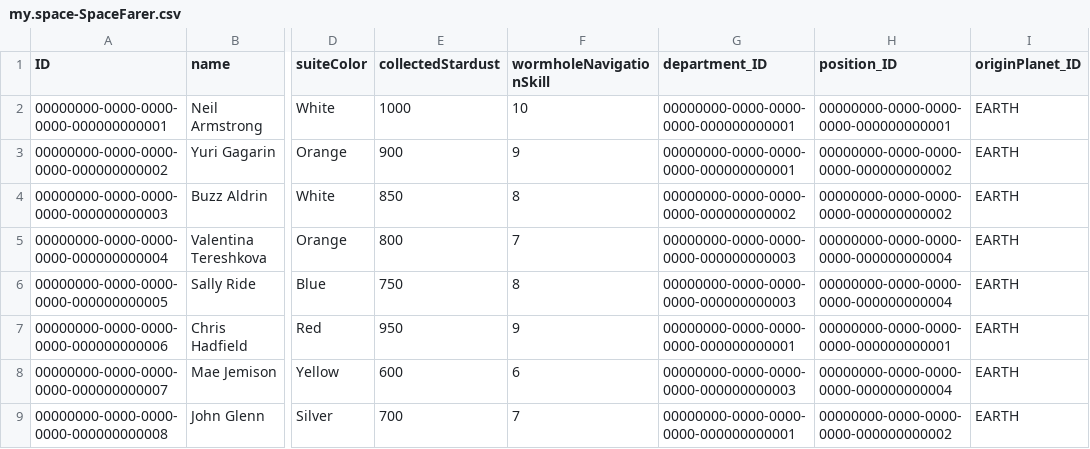
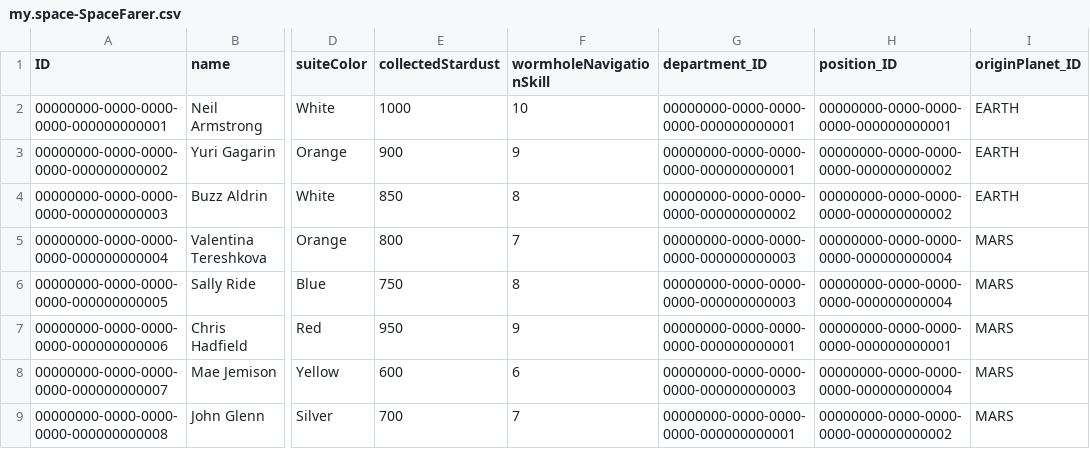
Before and after one commit to blxxxx/galactic-spacefarer-adventure, a CSV file: db/data/my.space-SpaceFarer.csv, drawn as a sheet; only a part is shown, gaps mark what is left out; the diff names each change by its address in the sheet, - before the commit and + after, or states it on an @@ line.

Commit message:
feat: add authentication with mocked users, and originPlanet filter

```diff
--- a/db/data/my.space-SpaceFarer.csv
+++ b/db/data/my.space-SpaceFarer.csv
-I5:I9 (originPlanet_ID): EARTH
+I5:I9 (originPlanet_ID): MARS
```
Also changed, not shown: 5 other files.
